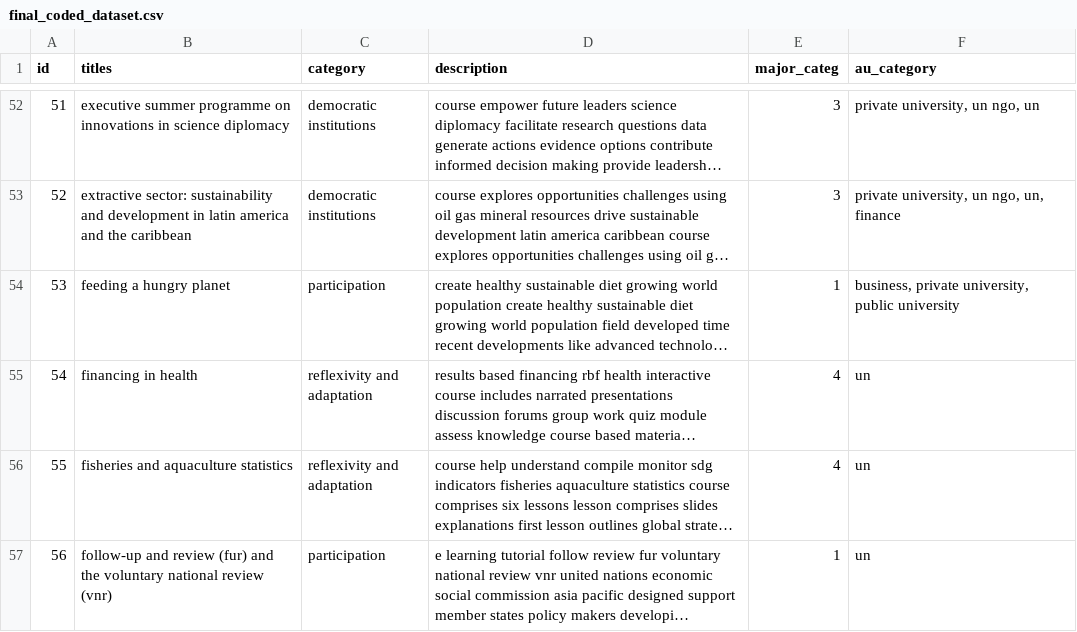
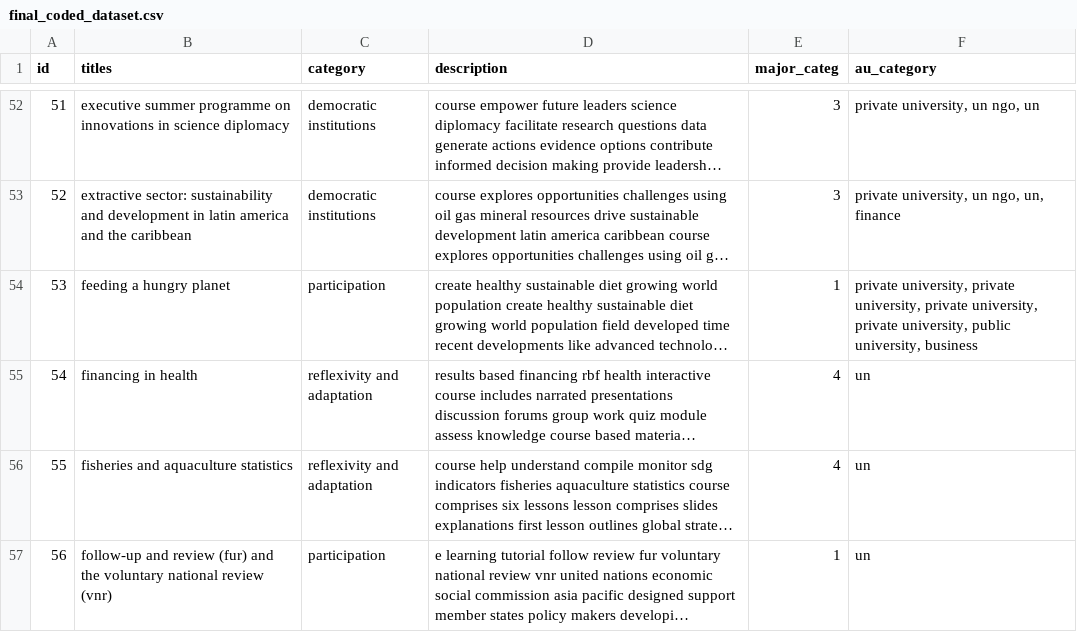
Before and after one commit to caitlinsarro/mpp_thesis, a CSV file: data/final_coded_dataset.csv, drawn as a sheet; only a part is shown, gaps mark what is left out; long unchanged cells end in …; the diff covers the shown part only; the diff names each change by its address in the sheet, - before the commit and + after, or states it on an @@ line.

```diff
--- a/data/final_coded_dataset.csv
+++ b/data/final_coded_dataset.csv
-F54 (au_category): business, private university, public university
+F54 (au_category): private university, private university, private university, private university, public university, business
```
Also changed, not shown: 1 removed row and 43 edited cells elsewhere in this file, data/soft_coded_long2.csv, 6 other files.
